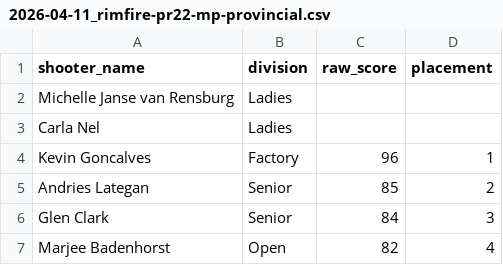
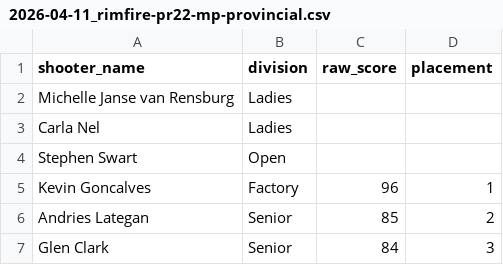
Before and after one commit to vassago85/saprf, a CSV file: storage/scraped/pr22/provincial/2026-04-11_rimfire-pr22-mp-provincial.csv, drawn as a sheet; only a part is shown; the shorter side is filled out with more unchanged rows.

```diff
--- a/storage/scraped/pr22/provincial/2026-04-11_rimfire-pr22-mp-provincial.csv
+++ b/storage/scraped/pr22/provincial/2026-04-11_rimfire-pr22-mp-provincial.csv
@@ -3,2 +3,3 @@
 "Carla Nel",Ladies,,
+"Stephen Swart",Open,,
 "Kevin Goncalves",Factory,96,1
```
Also changed, not shown: storage/scraped/pr22/matches.csv, storage/scraped/pr22/national/2026-06-06_rimfire-pr22-gp-2-day-national.csv, 6 other files.
